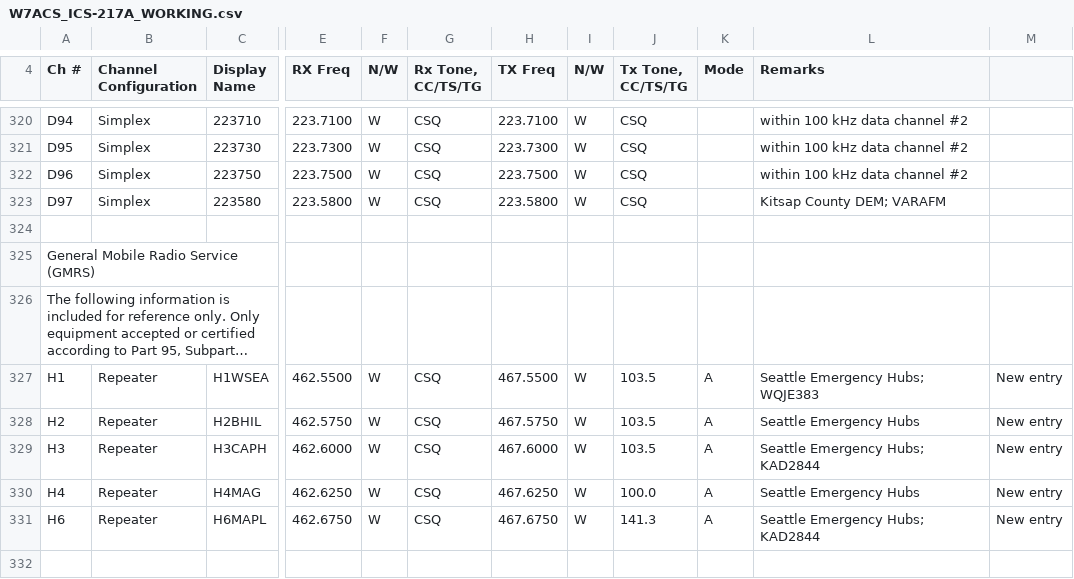
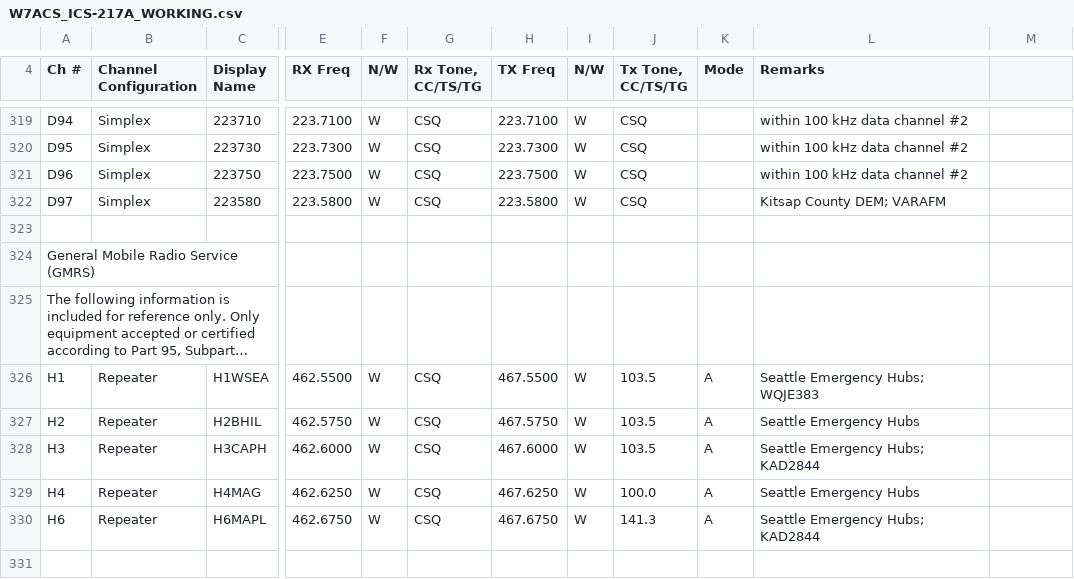
Before and after one commit to efalk/SeattleACS, a CSV file: W7ACS_ICS-217A_WORKING.csv, drawn as a sheet; only a part is shown, gaps mark what is left out; long unchanged cells end in …; addresses are those after the commit; the diff covers the shown part only; the diff names each change by its address in the sheet, - before the commit and + after, or states it on an @@ line.

Commit message:
Re-synced W7ACS_ICS-217A_WORKING.csv with latest official 217

```diff
--- a/W7ACS_ICS-217A_WORKING.csv
+++ b/W7ACS_ICS-217A_WORKING.csv
-M326:M330: New entry
+M326:M330: (empty)
```
Also changed, not shown: 3 added rows, 6 removed rows and 54 edited cells elsewhere in this file.
